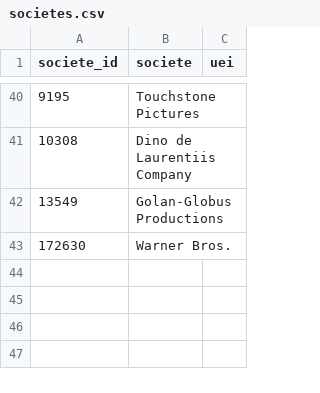
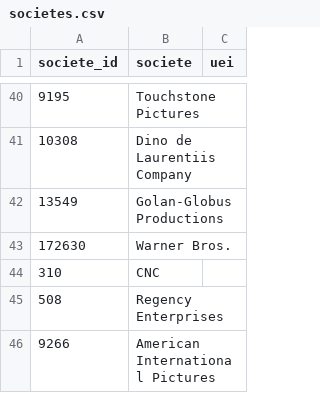
Before and after one commit to medina474/r5a10, a CSV file: data/cinema/societes.csv, drawn as a sheet; only a part is shown, gaps mark what is left out.

```diff
--- a/data/cinema/societes.csv
+++ b/data/cinema/societes.csv
@@ -43 +43,4 @@ societe_id,societe,uei
 172630,Warner Bros.,
+310,CNC,
+508,Regency Enterprises,
+9266,American International Pictures,
```
Also changed, not shown: 8 other files.
